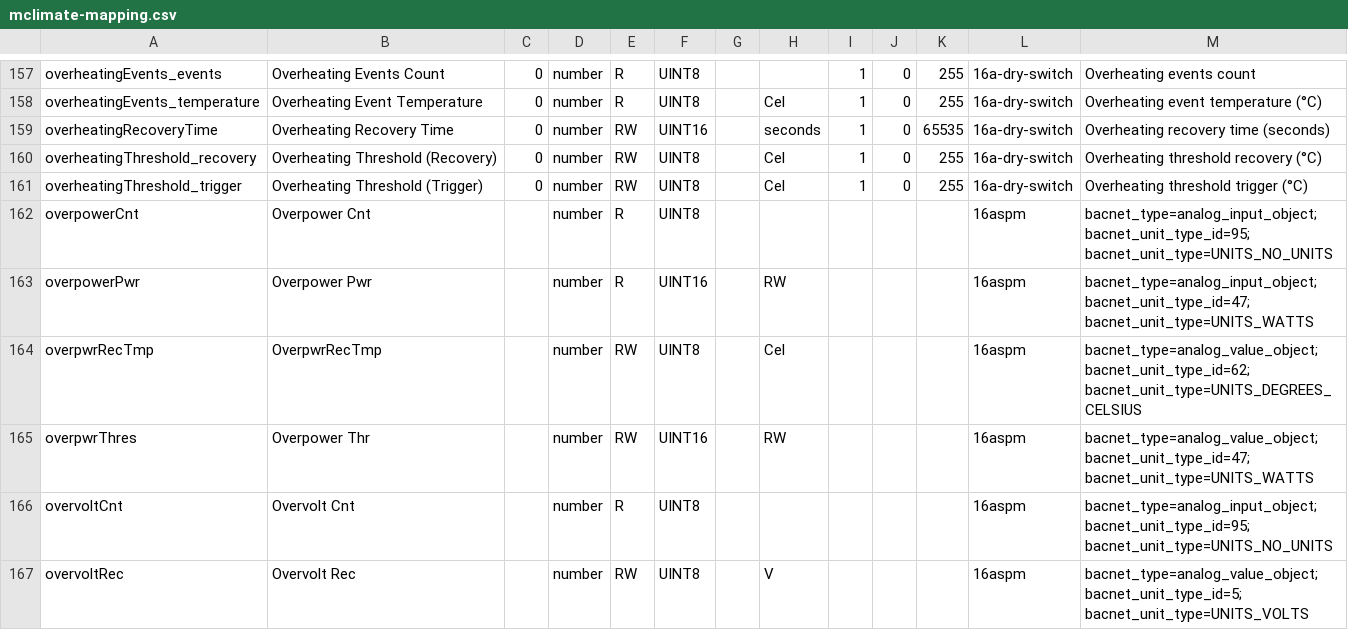
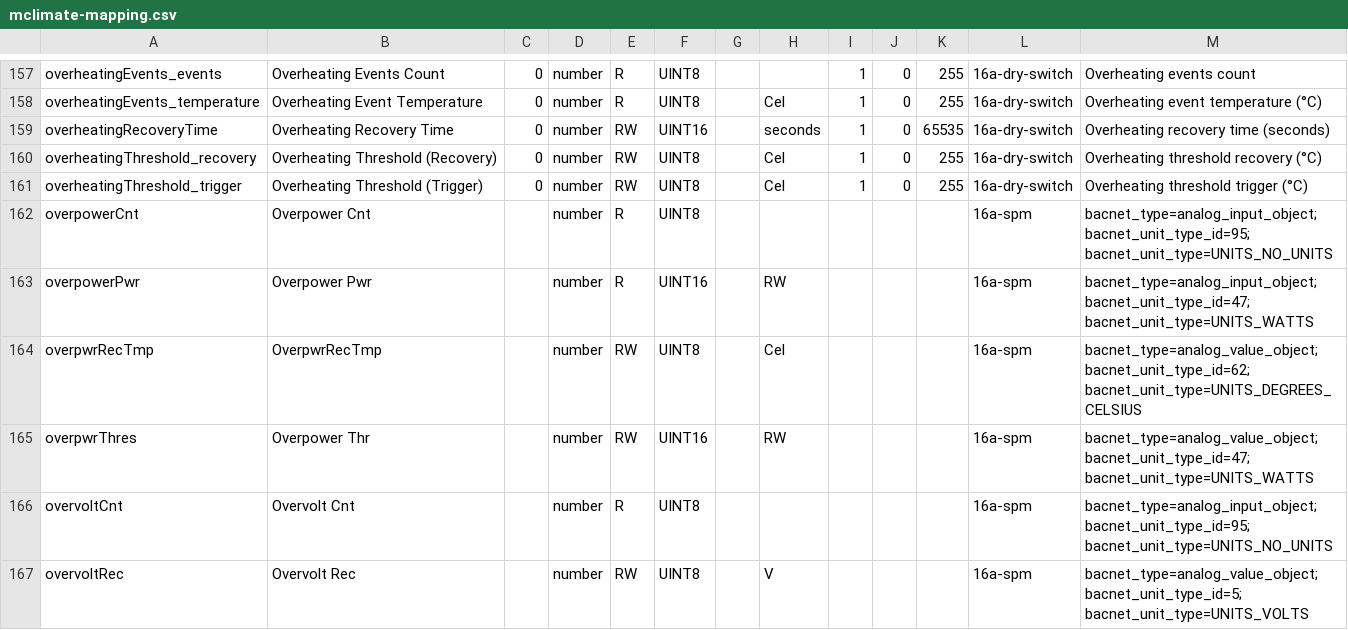
Before and after one commit to actility/device-catalog, a CSV file: mappings/mclimate-mapping.csv, drawn as a sheet; only a part is shown, gaps mark what is left out; the diff covers the shown part only.

Commit message:
Add MClimate protocolIds to respective models + update mapping

```diff
--- a/mappings/mclimate-mapping.csv
+++ b/mappings/mclimate-mapping.csv
@@ -161,7 +161,7 @@ overheatingThreshold_recovery,Overheating Threshold (Recovery),0,number,RW,UINT8
 overheatingThreshold_trigger,Overheating Threshold (Trigger),0,number,RW,UINT8,,Cel,1,0,255,16a-dry-switch,Overheating threshold trigger (°C)
-overpowerCnt,Overpower Cnt,,number,R,UINT8,,,,,,16aspm,bacnet_type=analog_input_object; bacnet_unit_type_id=95; bacnet_unit_type=UNITS_NO_UNITS
-overpowerPwr,Overpower Pwr,,number,R,UINT16,,RW,,,,16aspm,bacnet_type=analog_input_object; bacnet_unit_type_id=47; bacnet_unit_type=UNITS_WATTS
-overpwrRecTmp,OverpwrRecTmp,,number,RW,UINT8,,Cel,,,,16aspm,bacnet_type=analog_value_object; bacnet_unit_type_id=62; bacnet_unit_type=UNITS_DEGREES_CELSIUS
-overpwrThres,Overpower Thr,,number,RW,UINT16,,RW,,,,16aspm,bacnet_type=analog_value_object; bacnet_unit_type_id=47; bacnet_unit_type=UNITS_WATTS
-overvoltCnt,Overvolt Cnt,,number,R,UINT8,,,,,,16aspm,bacnet_type=analog_input_object; bacnet_unit_type_id=95; bacnet_unit_type=UNITS_NO_UNITS
-overvoltRec,Overvolt Rec,,number,RW,UINT8,,V,,,,16aspm,bacnet_type=analog_value_object; bacnet_unit_type_id=5; bacnet_unit_type=UNITS_VOLTS
+overpowerCnt,Overpower Cnt,,number,R,UINT8,,,,,,16a-spm,bacnet_type=analog_input_object; bacnet_unit_type_id=95; bacnet_unit_type=UNITS_NO_UNITS
+overpowerPwr,Overpower Pwr,,number,R,UINT16,,RW,,,,16a-spm,bacnet_type=analog_input_object; bacnet_unit_type_id=47; bacnet_unit_type=UNITS_WATTS
+overpwrRecTmp,OverpwrRecTmp,,number,RW,UINT8,,Cel,,,,16a-spm,bacnet_type=analog_value_object; bacnet_unit_type_id=62; bacnet_unit_type=UNITS_DEGREES_CELSIUS
+overpwrThres,Overpower Thr,,number,RW,UINT16,,RW,,,,16a-spm,bacnet_type=analog_value_object; bacnet_unit_type_id=47; bacnet_unit_type=UNITS_WATTS
+overvoltCnt,Overvolt Cnt,,number,R,UINT8,,,,,,16a-spm,bacnet_type=analog_input_object; bacnet_unit_type_id=95; bacnet_unit_type=UNITS_NO_UNITS
+overvoltRec,Overvolt Rec,,number,RW,UINT8,,V,,,,16a-spm,bacnet_type=analog_value_object; bacnet_unit_type_id=5; bacnet_unit_type=UNITS_VOLTS
```
Also changed, not shown: 33 edited cells elsewhere in this file, 6 other files.
